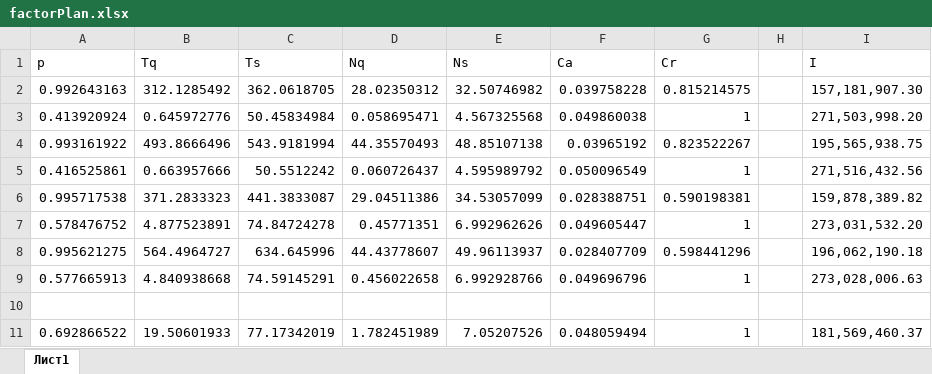
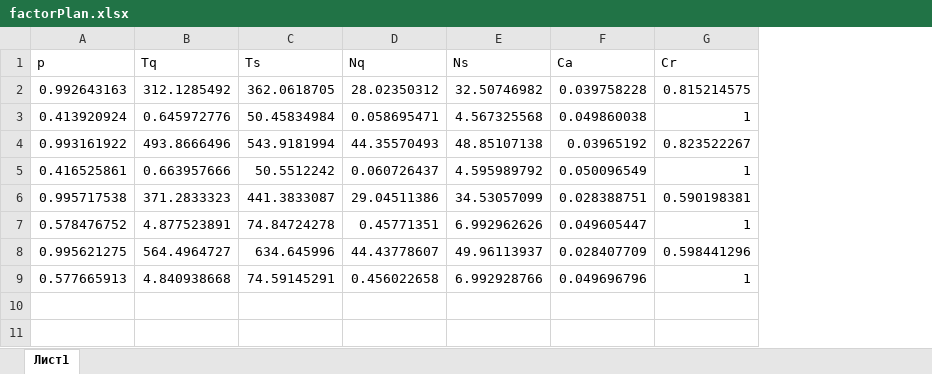
Before and after one commit to sergeyteleshev/matlab_service_test, an Excel workbook: factorPlan.xlsx, sheet Лист1, drawn as a sheet; values as stored, in another font and other column widths than the file's, no borders; the diff names each change by its address in the sheet, - before the commit and + after, or states it on an @@ line.

```diff
--- a/factorPlan.xlsx (sheet Лист1)
+++ b/factorPlan.xlsx (sheet Лист1)
-column H, empty
-column I (I), rows 2-9: 157,181,907.30 | 271,503,998.20 | 195,565,938.75 | 271,516,432.56 | 159,878,389.82 | 273,031,532.20 | 196,062,190.18 | 273,028,006.63
-row 10: (empty)
-row 11: 0.692866522 | 19.50601933 | 77.17342019 | 1.782451989 | 7.05207526 | 0.048059494 | 1 |  | 181,569,460.37
```
Also changed, not shown: 4 other files.
